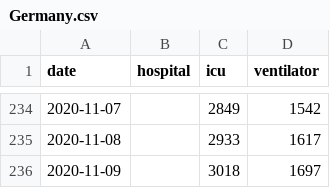
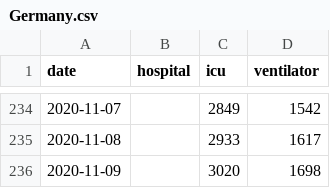
Before and after one commit to chilija92/covid-19-hospital-situation, a CSV file: Data/Germany.csv, drawn as a sheet; only a part is shown, gaps mark what is left out.

```diff
--- a/Data/Germany.csv
+++ b/Data/Germany.csv
@@ -235,2 +235,2 @@ date,hospital,icu,ventilator
 2020-11-08,,2933,1617
-2020-11-09,,3018,1697
+2020-11-09,,3020,1698
```
Also changed, not shown: Data/Bulgaria.csv, Data/Netherlands.csv, 1 other file.
